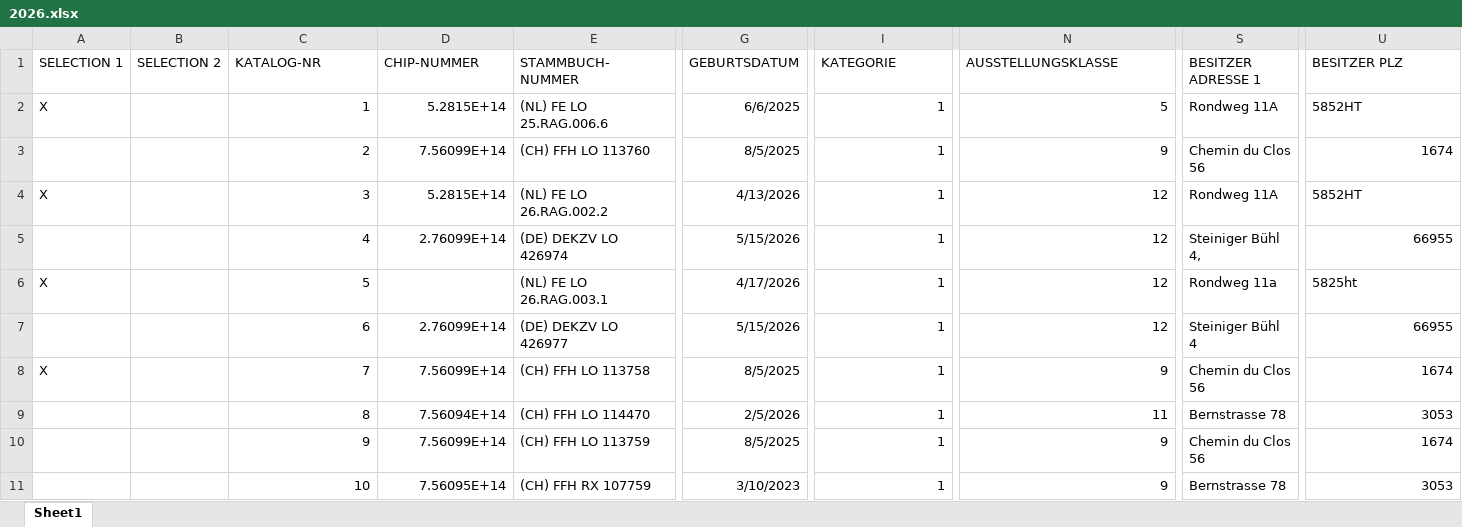
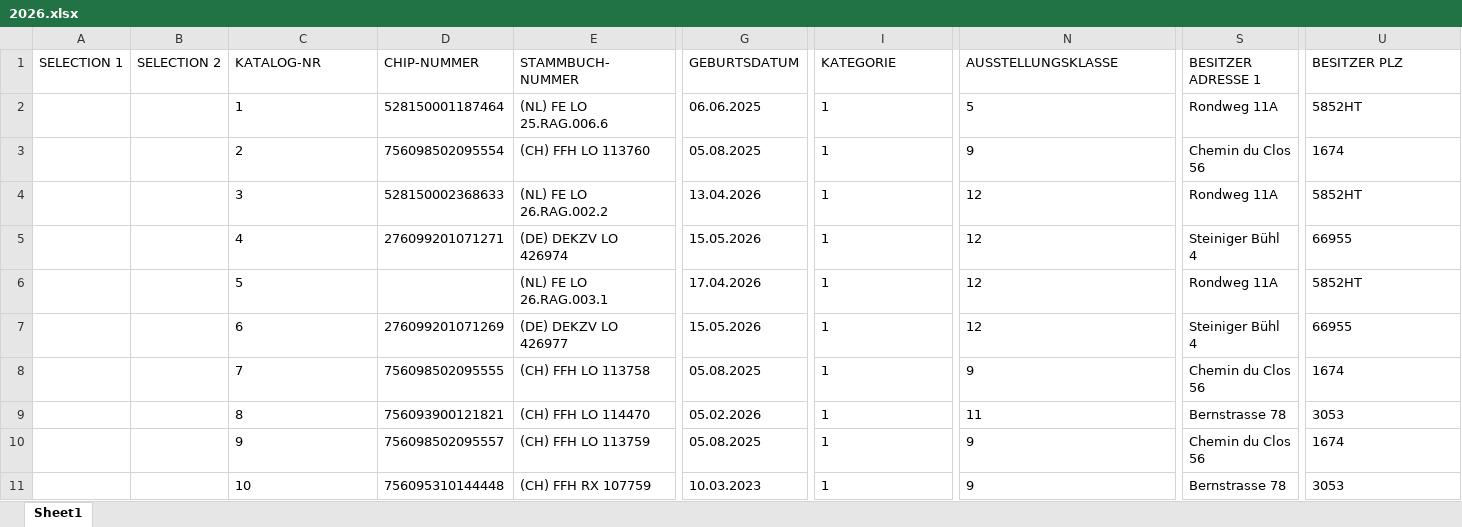
Before and after one commit to kecb-2026/burgdorf-2026, an Excel workbook: 2026.xlsx, sheet Sheet1, drawn as a sheet; only a part is shown, gaps mark what is left out; values as stored, in another font and other column widths than the file's, no borders; the diff covers the shown part only; the diff names each change by its address in the sheet, - before the commit and + after, or states it on an @@ line.

Commit message:
Add files via upload

```diff
--- a/2026.xlsx (sheet Sheet1)
+++ b/2026.xlsx (sheet Sheet1)
-A2 (SELECTION 1): X
+A2 (SELECTION 1): (empty)
-C2:C11 alignment: right
+C2:C11 alignment: left
-D2 (CHIP-NUMMER): 5.2815E+14
+D2 (CHIP-NUMMER): 528150001187464
-G2 (GEBURTSDATUM): 6/6/2025
+G2 (GEBURTSDATUM): 06.06.2025
-I2:I11 alignment: right
+I2:I11 alignment: left
-N2:N11 alignment: right
+N2:N11 alignment: left
-D3 (CHIP-NUMMER): 7.56099E+14
+D3 (CHIP-NUMMER): 756098502095554
-G3 (GEBURTSDATUM): 8/5/2025
+G3 (GEBURTSDATUM): 05.08.2025
-U3 alignment: right
+U3 alignment: left
-A4 (SELECTION 1): X
+A4 (SELECTION 1): (empty)
-D4 (CHIP-NUMMER): 5.2815E+14
+D4 (CHIP-NUMMER): 528150002368633
-G4 (GEBURTSDATUM): 4/13/2026
+G4 (GEBURTSDATUM): 13.04.2026
-D5 (CHIP-NUMMER): 2.76099E+14
+D5 (CHIP-NUMMER): 276099201071271
-G5 (GEBURTSDATUM): 5/15/2026
+G5 (GEBURTSDATUM): 15.05.2026
-S5 (BESITZER ADRESSE 1): Steiniger Bühl 4,
+S5 (BESITZER ADRESSE 1): Steiniger Bühl 4
-U5 alignment: right
+U5 alignment: left
-A6 (SELECTION 1): X
+A6 (SELECTION 1): (empty)
-G6 (GEBURTSDATUM): 4/17/2026
+G6 (GEBURTSDATUM): 17.04.2026
-S6 (BESITZER ADRESSE 1): Rondweg 11a
+S6 (BESITZER ADRESSE 1): Rondweg 11A
-U6 (BESITZER PLZ): 5825ht
+U6 (BESITZER PLZ): 5852HT
-D7 (CHIP-NUMMER): 2.76099E+14
+D7 (CHIP-NUMMER): 276099201071269
-G7 (GEBURTSDATUM): 5/15/2026
+G7 (GEBURTSDATUM): 15.05.2026
-U7:U11 alignment: right
+U7:U11 alignment: left
-A8 (SELECTION 1): X
+A8 (SELECTION 1): (empty)
-D8 (CHIP-NUMMER): 7.56099E+14
+D8 (CHIP-NUMMER): 756098502095555
-G8 (GEBURTSDATUM): 8/5/2025
+G8 (GEBURTSDATUM): 05.08.2025
-D9 (CHIP-NUMMER): 7.56094E+14
+D9 (CHIP-NUMMER): 756093900121821
-G9 (GEBURTSDATUM): 2/5/2026
+G9 (GEBURTSDATUM): 05.02.2026
-D10 (CHIP-NUMMER): 7.56099E+14
+D10 (CHIP-NUMMER): 756098502095557
-G10 (GEBURTSDATUM): 8/5/2025
+G10 (GEBURTSDATUM): 05.08.2025
-D11 (CHIP-NUMMER): 7.56095E+14
+D11 (CHIP-NUMMER): 756095310144448
-G11 (GEBURTSDATUM): 3/10/2023
+G11 (GEBURTSDATUM): 10.03.2023
```
Also changed, not shown: 5 added rows, 302 edited cells and cell formats elsewhere in this sheet.
